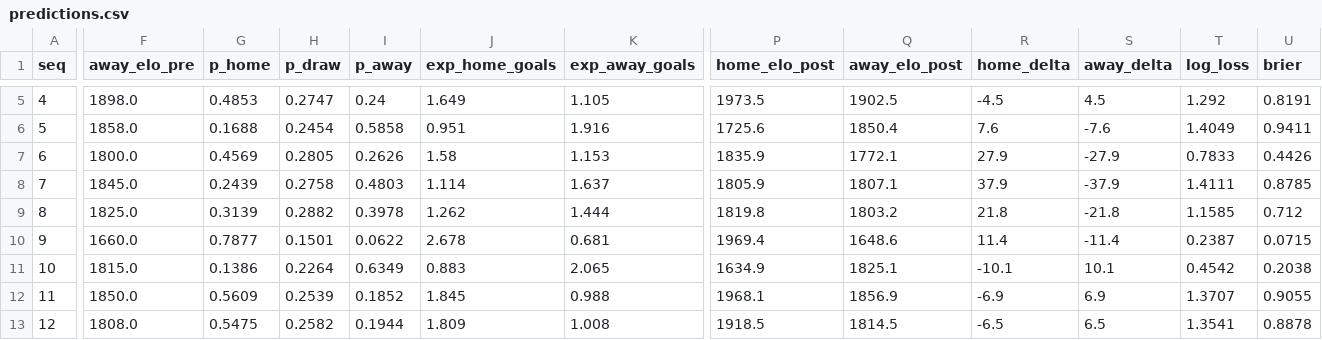
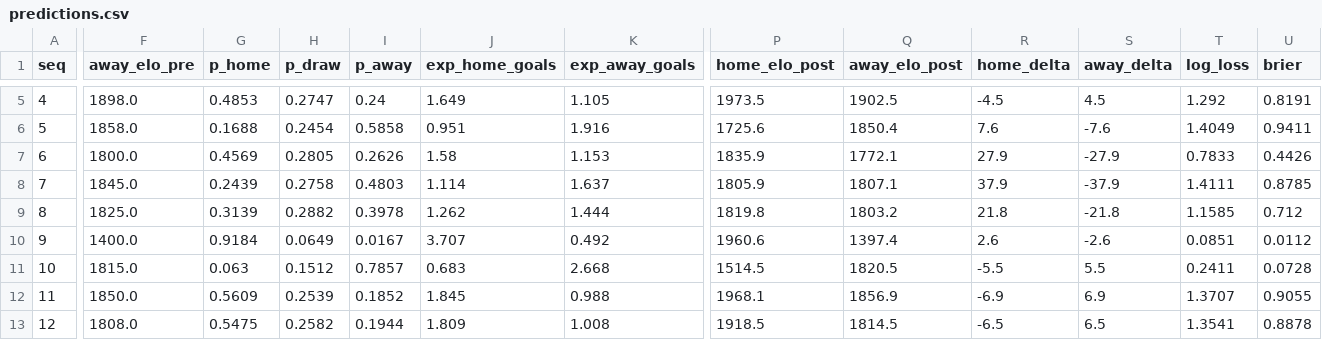
Before and after one commit to camh000/World-cup-predictor, a CSV file: data/predictions.csv, drawn as a sheet; only a part is shown, gaps mark what is left out; the diff covers the shown part only; the diff names each change by its address in the sheet, - before the commit and + after, or states it on an @@ line.

```diff
--- a/data/predictions.csv
+++ b/data/predictions.csv
-F10 (away_elo_pre): 1660.0
+F10 (away_elo_pre): 1400.0
-G10 (p_home): 0.7877
+G10 (p_home): 0.9184
-H10 (p_draw): 0.1501
+H10 (p_draw): 0.0649
-I10 (p_away): 0.0622
+I10 (p_away): 0.0167
-J10 (exp_home_goals): 2.678
+J10 (exp_home_goals): 3.707
-K10 (exp_away_goals): 0.681
+K10 (exp_away_goals): 0.492
-P10 (home_elo_post): 1969.4
+P10 (home_elo_post): 1960.6
-Q10 (away_elo_post): 1648.6
+Q10 (away_elo_post): 1397.4
-R10 (home_delta): 11.4
+R10 (home_delta): 2.6
-S10 (away_delta): -11.4
+S10 (away_delta): -2.6
-T10 (log_loss): 0.2387
+T10 (log_loss): 0.0851
-U10 (brier): 0.0715
+U10 (brier): 0.0112
-G11 (p_home): 0.1386
+G11 (p_home): 0.063
-H11 (p_draw): 0.2264
+H11 (p_draw): 0.1512
-I11 (p_away): 0.6349
+I11 (p_away): 0.7857
-J11 (exp_home_goals): 0.883
+J11 (exp_home_goals): 0.683
-K11 (exp_away_goals): 2.065
+K11 (exp_away_goals): 2.668
-P11 (home_elo_post): 1634.9
+P11 (home_elo_post): 1514.5
-Q11 (away_elo_post): 1825.1
+Q11 (away_elo_post): 1820.5
-R11 (home_delta): -10.1
+R11 (home_delta): -5.5
-S11 (away_delta): 10.1
+S11 (away_delta): 5.5
-T11 (log_loss): 0.4542
+T11 (log_loss): 0.2411
-U11 (brier): 0.2038
+U11 (brier): 0.0728
```
Also changed, not shown: 37 edited cells elsewhere in this file, data/ratings_history.csv, data/seed_ratings.csv, 1 other file.
